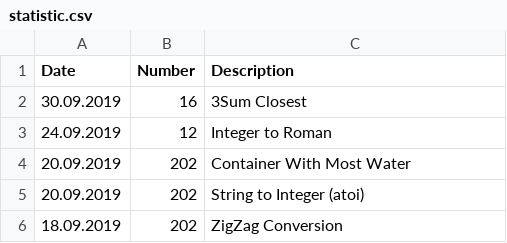
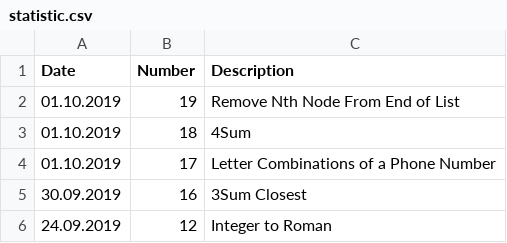
Before and after one commit to s3141p/Playground-js, a CSV file: statistic.csv, drawn as a sheet; only a part is shown; the shorter side is filled out with more unchanged rows.

```diff
--- a/statistic.csv
+++ b/statistic.csv
@@ -1,2 +1,5 @@
 Date      ,Number,Description
+01.10.2019,19    ,Remove Nth Node From End of List
+01.10.2019,18    ,4Sum
+01.10.2019,17    ,Letter Combinations of a Phone Number
 30.09.2019,16    ,3Sum Closest
```
Also changed, not shown: top75_leetcode.csv, 8 other files.
